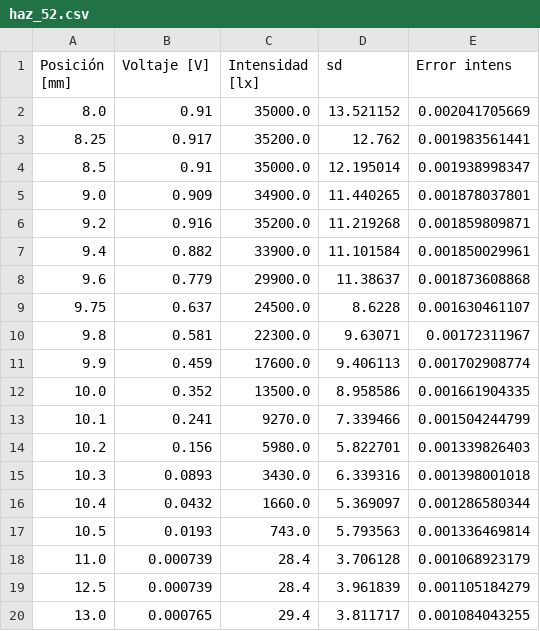
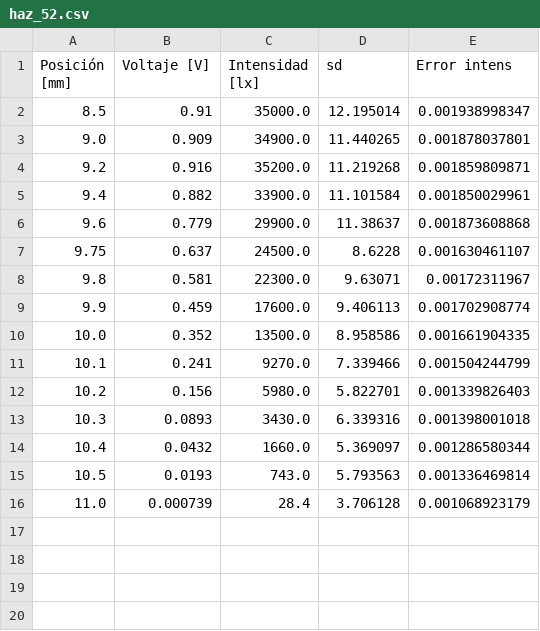
Before and after one commit to jan-iwan/labo2, a CSV file: 4 - óptica/c8/data/haz_52.csv, drawn as a sheet.

```diff
--- a/4 - óptica/c8/data/haz_52.csv
+++ b/4 - óptica/c8/data/haz_52.csv
@@ -1,4 +1,2 @@
 Posición [mm],Voltaje [V],Intensidad [lx],sd,Error intens
-8.0,0.91,35000.0,13.521152,0.002041705669
-8.25,0.917,35200.0,12.762,0.001983561441
 8.5,0.91,35000.0,12.195014,0.001938998347
@@ -18,3 +16 @@ Posición [mm],Voltaje [V],Intensidad [lx],sd,Error intens
 11.0,0.000739,28.4,3.706128,0.001068923179
-12.5,0.000739,28.4,3.961839,0.001105184279
-13.0,0.000765,29.4,3.811717,0.001084043255
```
Also changed, not shown: 4 - óptica/c10/data/amp.csv, 26 other files.
